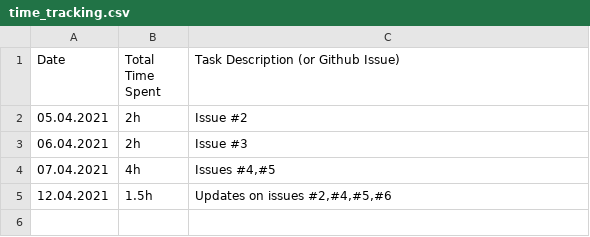
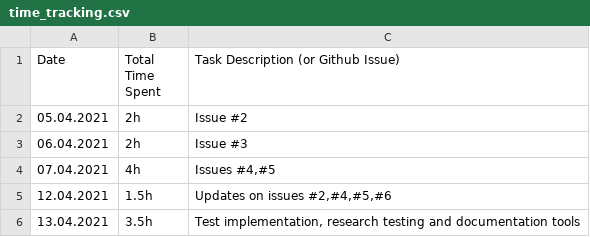
Before and after one commit to haugjo/float, a CSV file: docs/time_tracking.csv, drawn as a sheet.

```diff
--- a/docs/time_tracking.csv
+++ b/docs/time_tracking.csv
@@ -5 +5,2 @@
 "12.04.2021";"1.5h";"Updates on issues #2,#4,#5,#6"
+"13.04.2021";"3.5h";"Test implementation, research testing and documentation tools"
```
Also changed, not shown: 1 other file.
